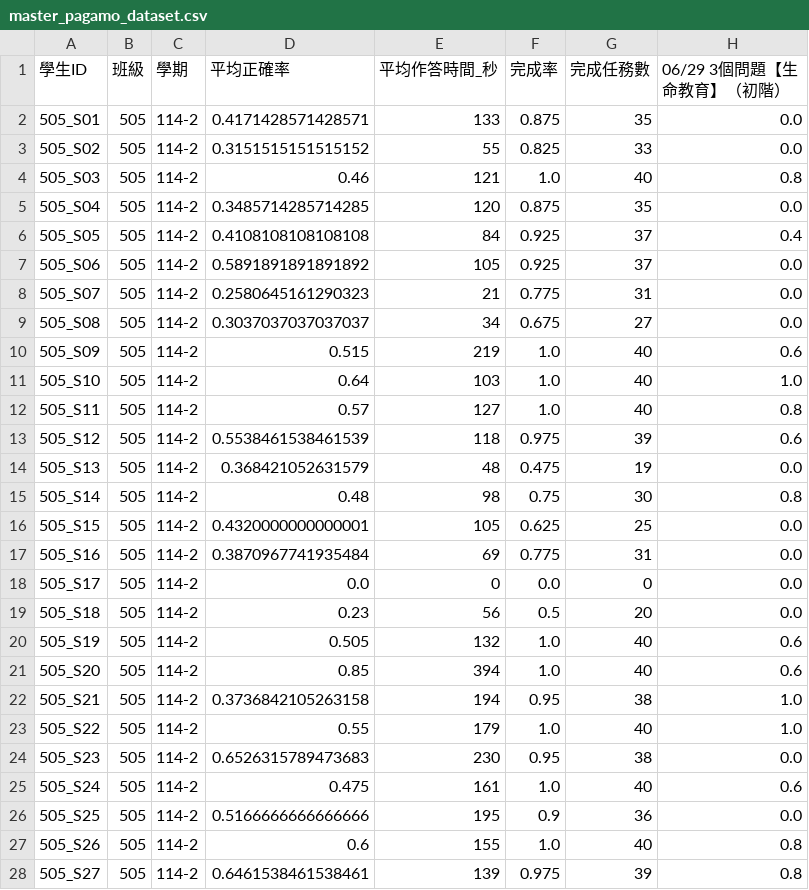
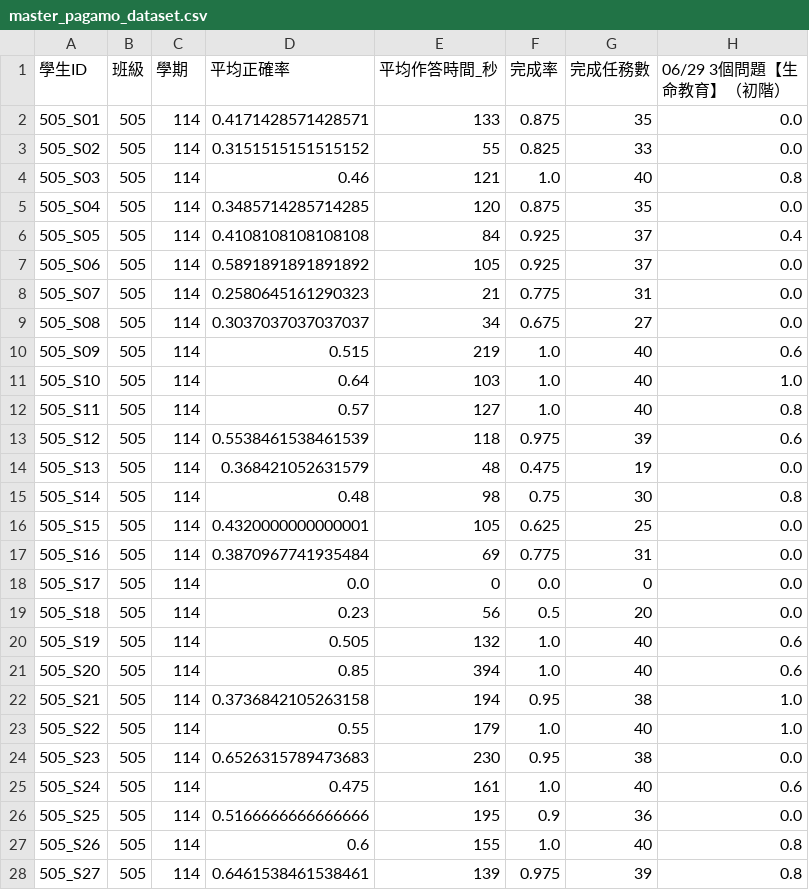
Before and after one commit to lulutsay-sudo/Educational-BigData-PaGamO-Analytics, a CSV file: data/master_pagamo_dataset.csv, drawn as a sheet; only a part is shown; the diff covers the shown part only; the diff names each change by its address in the sheet, - before the commit and + after, or states it on an @@ line.

Commit message:
Update semester column to 114

```diff
--- a/data/master_pagamo_dataset.csv
+++ b/data/master_pagamo_dataset.csv
-C2:C28 (學期): 114-2
+C2:C28 (學期): 114
```
Also changed, not shown: 89 edited cells elsewhere in this file, 1 other file.
